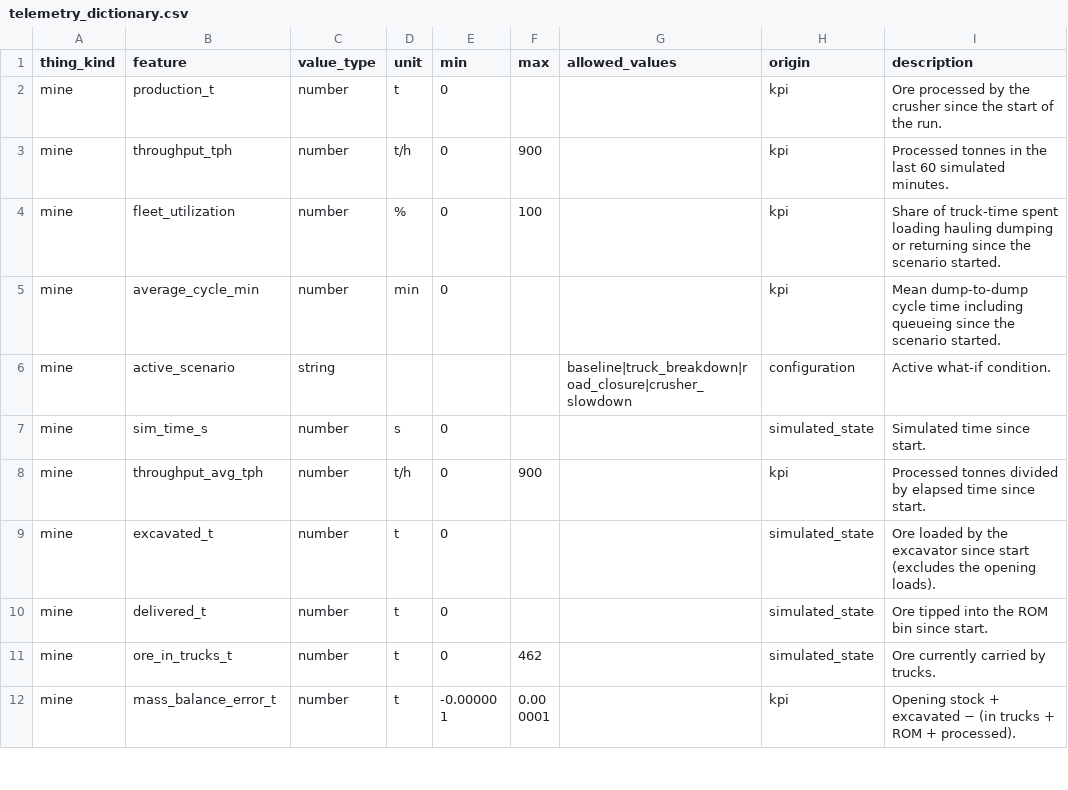
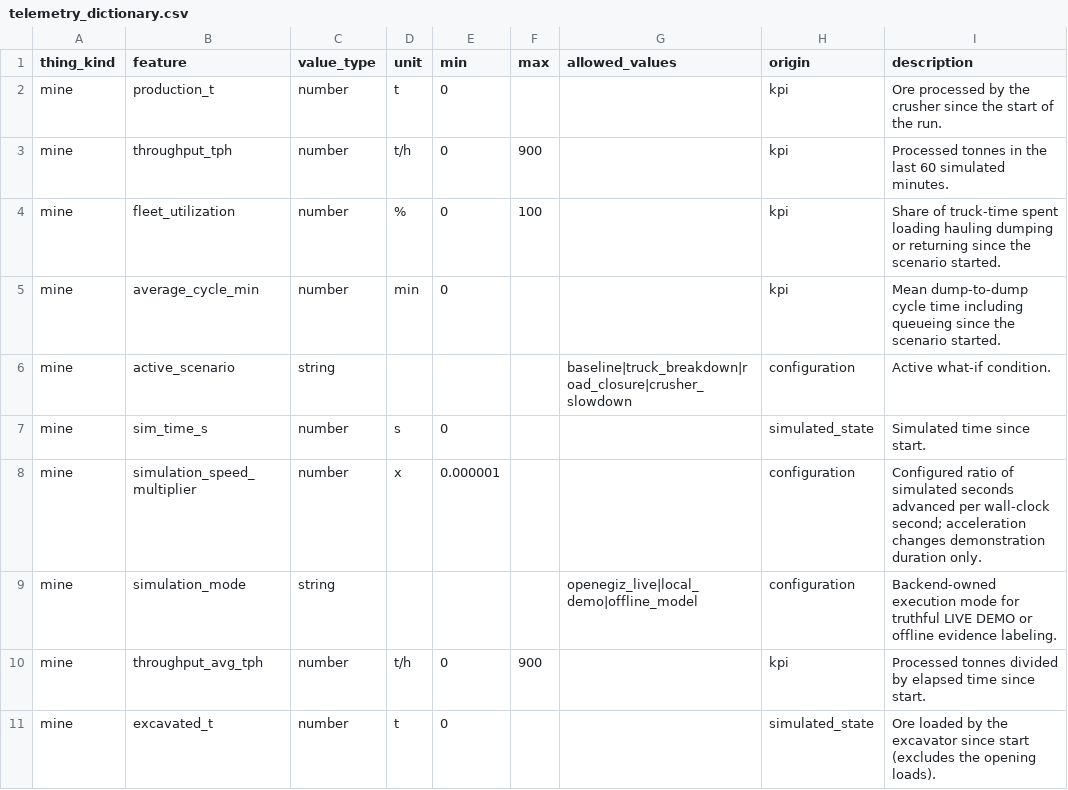
Before and after one commit to ahmadshahyawar/Digital-Mine-on-OpenEgiz, a CSV file: ademix/data/telemetry/telemetry_dictionary.csv, drawn as a sheet; only a part is shown; the shorter side is filled out with more unchanged rows.

```diff
--- a/ademix/data/telemetry/telemetry_dictionary.csv
+++ b/ademix/data/telemetry/telemetry_dictionary.csv
@@ -7,2 +7,4 @@ mine,active_scenario,string,,,,baseline|truck_breakdown|road_closure|crusher_slo
 mine,sim_time_s,number,s,0,,,simulated_state,Simulated time since start.
+mine,simulation_speed_multiplier,number,x,0.000001,,,configuration,Configured ratio of simulated seconds advanced per wall-clock second; acceleration changes demonstration duration only.
+mine,simulation_mode,string,,,,openegiz_live|local_demo|offline_model,configuration,Backend-owned execution mode for truthful LIVE DEMO or offline evidence labeling.
 mine,throughput_avg_tph,number,t/h,0,900,,kpi,Processed tonnes divided by elapsed time since start.
```
Also changed, not shown: ademix/data/telemetry/logs/baseline.csv, ademix/data/telemetry/logs/crusher_slowdown.csv, 18 other files.
